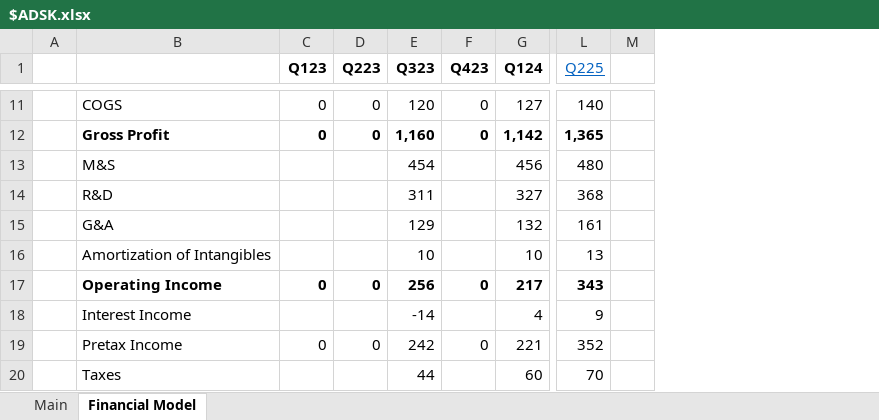
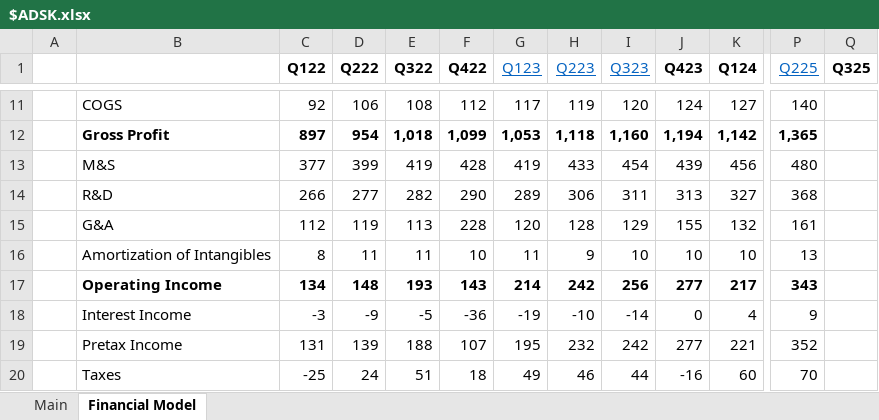
Before and after one commit to Charlie-Hill/Financial-Models, an Excel workbook: $ADSK.xlsx, sheet Financial Model, drawn as a sheet; only a part is shown, gaps mark what is left out; values as stored, in another font and other column widths than the file's, no borders; removed rows and columns are numbered as before the commit, all else as after; the diff covers the shown part only; the diff names each change by its address in the sheet, - before the commit and + after, or states it on an @@ line.

```diff
--- a/$ADSK.xlsx (sheet Financial Model)
+++ b/$ADSK.xlsx (sheet Financial Model)
+column C (Q122), rows 11-20: 92 | 897 | 377 | 266 | 112 | 8 | 134 | -3 | 131 | -25
+column D (Q222), rows 11-20: 106 | 954 | 399 | 277 | 119 | 11 | 148 | -9 | 139 | 24
+column E (Q322), rows 11-20: 108 | 1,018 | 419 | 282 | 113 | 11 | 193 | -5 | 188 | 51
+column F (Q422), rows 11-20: 112 | 1,099 | 428 | 290 | 228 | 10 | 143 | -36 | 107 | 18
-column M, empty
+column Q (Q325), empty
@@ G1:I1 bold: on → off, underline: off → on, text colour: black → #0563C1 @@
-G11 (Q123): 0
+G11 (Q123): 117
-H11 (Q223): 0
+H11 (Q223): 119
-J11 (Q423): 0
+J11 (Q423): 124
-G12 (Q123): 0
+G12 (Q123): 1,053
-H12 (Q223): 0
+H12 (Q223): 1,118
-J12 (Q423): 0
+J12 (Q423): 1,194
-G13 (Q123): (empty)
+G13 (Q123): 419
-H13 (Q223): (empty)
+H13 (Q223): 433
-J13 (Q423): (empty)
+J13 (Q423): 439
-G14 (Q123): (empty)
+G14 (Q123): 289
-H14 (Q223): (empty)
+H14 (Q223): 306
-J14 (Q423): (empty)
+J14 (Q423): 313
-G15 (Q123): (empty)
+G15 (Q123): 120
-H15 (Q223): (empty)
+H15 (Q223): 128
-J15 (Q423): (empty)
+J15 (Q423): 155
-G16 (Q123): (empty)
+G16 (Q123): 11
-H16 (Q223): (empty)
+H16 (Q223): 9
-J16 (Q423): (empty)
+J16 (Q423): 10
-G17 (Q123): 0
+G17 (Q123): 214
-H17 (Q223): 0
+H17 (Q223): 242
-J17 (Q423): 0
+J17 (Q423): 277
-G18 (Q123): (empty)
+G18 (Q123): -19
-H18 (Q223): (empty)
+H18 (Q223): -10
-J18 (Q423): (empty)
+J18 (Q423): 0
-G19 (Q123): 0
+G19 (Q123): 195
-H19 (Q223): 0
+H19 (Q223): 232
-J19 (Q423): 0
+J19 (Q423): 277
-G20 (Q123): (empty)
+G20 (Q123): 49
-H20 (Q223): (empty)
+H20 (Q223): 46
-J20 (Q423): (empty)
+J20 (Q423): -16
```
Also changed, not shown: 3 added rows and 75 edited cells elsewhere in this sheet, sheet Main, formulas that keep their value.
